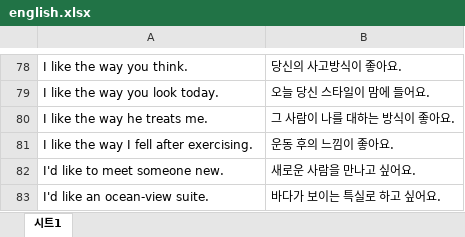
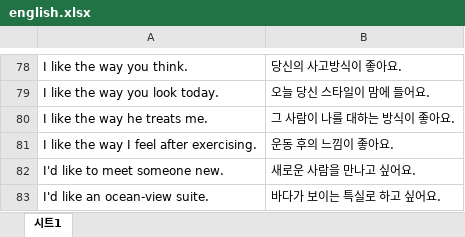
Before and after one commit to totozi/study_page2, an Excel workbook: english.xlsx, sheet 시트1, drawn as a sheet; only a part is shown, gaps mark what is left out; values as stored, in another font and other column widths than the file's, no borders; charts and pictures not drawn; the diff covers the shown part only; the diff names each change by its address in the sheet, - before the commit and + after, or states it on an @@ line.

```diff
--- a/english.xlsx (sheet 시트1)
+++ b/english.xlsx (sheet 시트1)
-A81: I like the way I fell after exercising.
+A81: I like the way I feel after exercising.
```
Also changed, not shown: 30 added rows elsewhere in this sheet.
